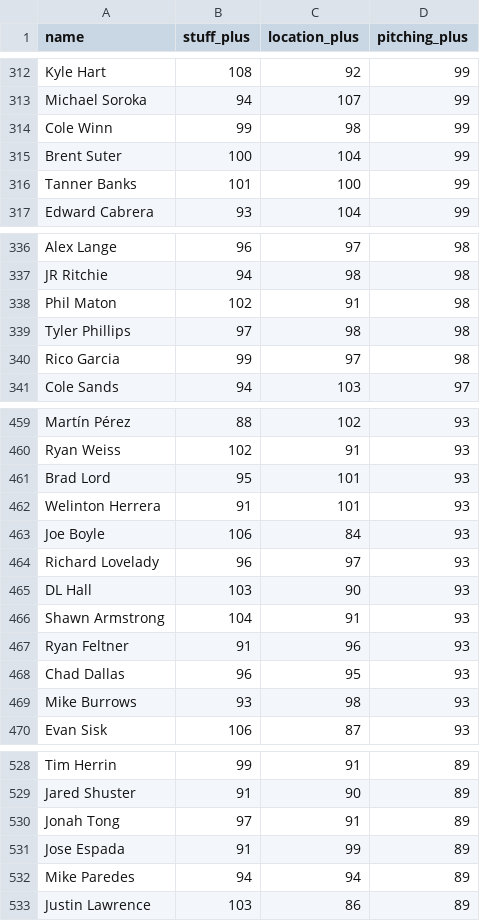
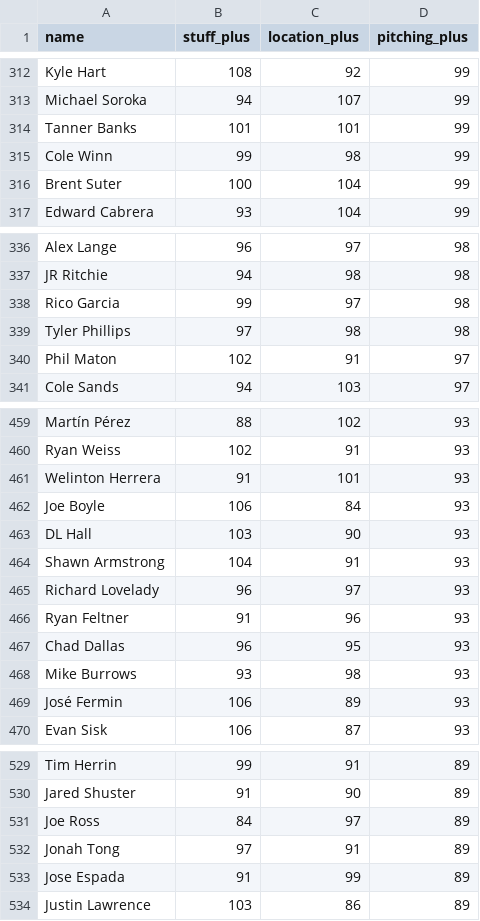
Before and after one commit to sh1nd0/dpf-dashboard, a CSV file: data/stuff_plus_2026.csv, drawn as a sheet; only a part is shown, gaps mark what is left out; the diff covers the shown part only.

```diff
--- a/data/stuff_plus_2026.csv
+++ b/data/stuff_plus_2026.csv
@@ -313,5 +313,5 @@ Kyle Hart|108|92|99
 Michael Soroka|94|107|99
+Tanner Banks|101|101|99
 Cole Winn|99|98|99
 Brent Suter|100|104|99
-Tanner Banks|101|100|99
 Edward Cabrera|93|104|99
@@ -337,5 +337,5 @@ Alex Lange|96|97|98
 JR Ritchie|94|98|98
-Phil Maton|102|91|98
+Rico Garcia|99|97|98
 Tyler Phillips|97|98|98
-Rico Garcia|99|97|98
+Phil Maton|102|91|97
 Cole Sands|94|103|97
@@ -460,8 +460,7 @@ Martín Pérez|88|102|93
 Ryan Weiss|102|91|93
-Brad Lord|95|101|93
 Welinton Herrera|91|101|93
 Joe Boyle|106|84|93
-Richard Lovelady|96|97|93
 DL Hall|103|90|93
 Shawn Armstrong|104|91|93
+Richard Lovelady|96|97|93
 Ryan Feltner|91|96|93
@@ -469,2 +468,3 @@ Chad Dallas|96|95|93
 Mike Burrows|93|98|93
+José Fermin|106|89|93
 Evan Sisk|106|87|93
@@ -529,5 +530,5 @@ Tim Herrin|99|91|89
 Jared Shuster|91|90|89
+Joe Ross|84|97|89
 Jonah Tong|97|91|89
 Jose Espada|91|99|89
-Mike Paredes|94|94|89
 Justin Lawrence|103|86|89
```
Also changed, not shown: 7 added rows, 7 removed rows, 21 moved rows and 6 edited cells elsewhere in this file, data/bat_statcast_2026.csv, data/savant_percentiles_bat_2026.csv, 9 other files.
